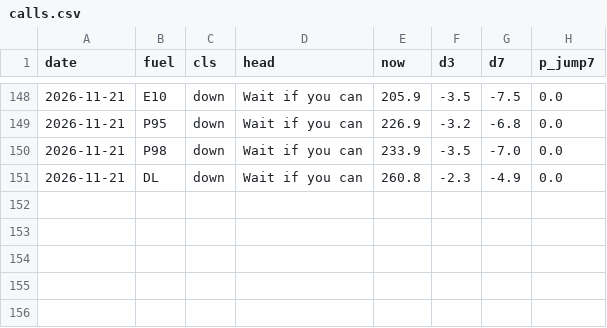
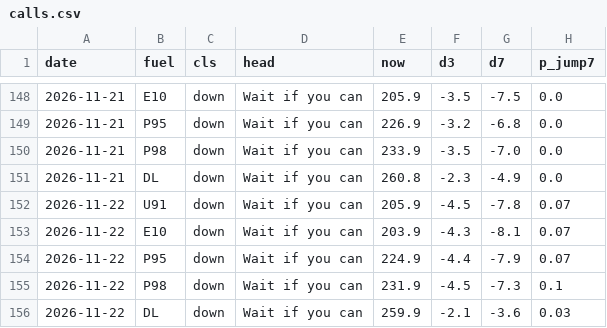
Before and after one commit to nathann2997/Bowser, a CSV file: store/calls.csv, drawn as a sheet; only a part is shown, gaps mark what is left out.

```diff
--- a/store/calls.csv
+++ b/store/calls.csv
@@ -151 +151,6 @@ date,fuel,cls,head,now,d3,d7,p_jump7
 2026-11-21,DL,down,Wait if you can,260.8,-2.3,-4.9,0.0
+2026-11-22,U91,down,Wait if you can,205.9,-4.5,-7.8,0.07
+2026-11-22,E10,down,Wait if you can,203.9,-4.3,-8.1,0.07
+2026-11-22,P95,down,Wait if you can,224.9,-4.4,-7.9,0.07
+2026-11-22,P98,down,Wait if you can,231.9,-4.5,-7.3,0.1
+2026-11-22,DL,down,Wait if you can,259.9,-2.1,-3.6,0.03
```
Also changed, not shown: store/shadow.csv, 4 other files.
